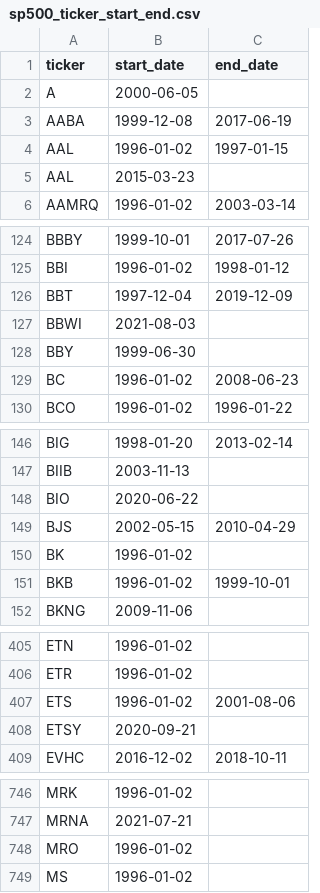
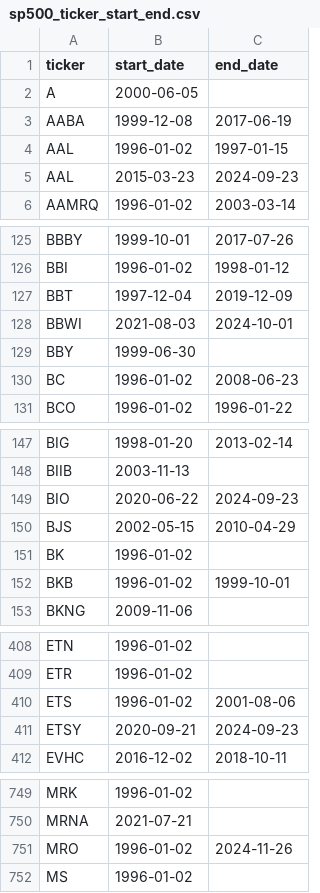
Before and after one commit to fja05680/sp500, a CSV file: sp500_ticker_start_end.csv, drawn as a sheet; only a part is shown, gaps mark what is left out; the diff covers the shown part only.

```diff
--- a/sp500_ticker_start_end.csv
+++ b/sp500_ticker_start_end.csv
@@ -4,3 +4,3 @@ AABA,1999-12-08,2017-06-19
 AAL,1996-01-02,1997-01-15
-AAL,2015-03-23,
+AAL,2015-03-23,2024-09-23
 AAMRQ,1996-01-02,2003-03-14
@@ -126,3 +127,3 @@ BBI,1996-01-02,1998-01-12
 BBT,1997-12-04,2019-12-09
-BBWI,2021-08-03,
+BBWI,2021-08-03,2024-10-01
 BBY,1999-06-30,
@@ -147,3 +148,3 @@ BIG,1998-01-20,2013-02-14
 BIIB,2003-11-13,
-BIO,2020-06-22,
+BIO,2020-06-22,2024-09-23
 BJS,2002-05-15,2010-04-29
@@ -407,3 +410,3 @@ ETR,1996-01-02,
 ETS,1996-01-02,2001-08-06
-ETSY,2020-09-21,
+ETSY,2020-09-21,2024-09-23
 EVHC,2016-12-02,2018-10-11
@@ -747,3 +750,3 @@ MRK,1996-01-02,
 MRNA,2021-07-21,
-MRO,1996-01-02,
+MRO,1996-01-02,2024-11-26
 MS,1996-01-02,
```
Also changed, not shown: 5 added rows elsewhere in this file, sp500_changes_since_2019.csv, 5 other files.
